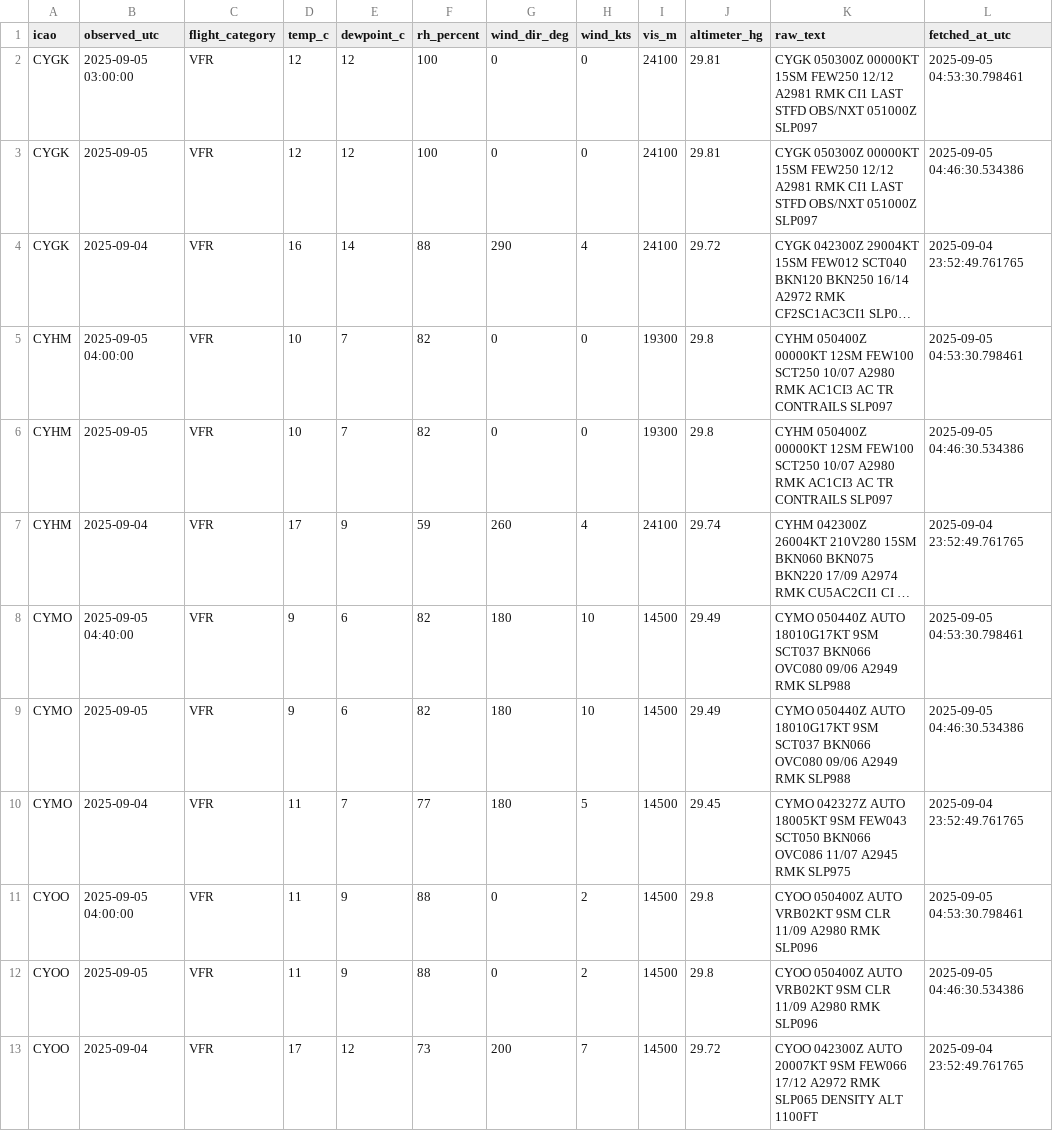
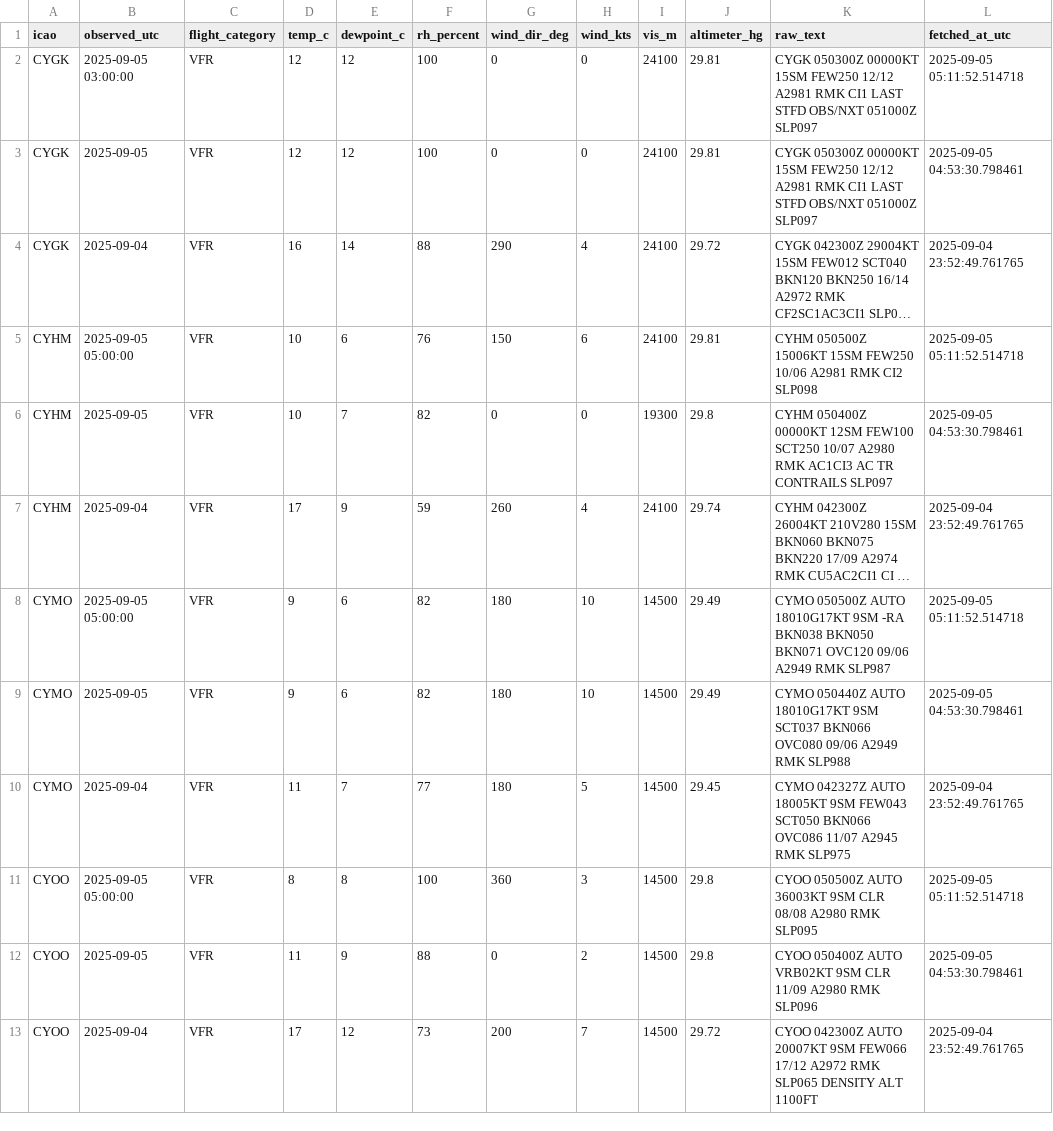
Before and after one commit to NoahCornish/Canada-Flight-Conditions-Research-Project, a CSV file: saved_METARs.csv, drawn as a sheet; only a part is shown; long unchanged cells end in …; the diff covers the shown part only; the diff names each change by its address in the sheet, - before the commit and + after, or states it on an @@ line.

```diff
--- a/saved_METARs.csv
+++ b/saved_METARs.csv
-L2 (fetched_at_utc): 2025-09-05 04:53:30.798461
+L2 (fetched_at_utc): 2025-09-05 05:11:52.514718
-L3 (fetched_at_utc): 2025-09-05 04:46:30.534386
+L3 (fetched_at_utc): 2025-09-05 04:53:30.798461
-B5 (observed_utc): 2025-09-05 04:00:00
+B5 (observed_utc): 2025-09-05 05:00:00
-E5 (dewpoint_c): 7
+E5 (dewpoint_c): 6
-F5 (rh_percent): 82
+F5 (rh_percent): 76
-G5 (wind_dir_deg): 0
+G5 (wind_dir_deg): 150
-H5 (wind_kts): 0
+H5 (wind_kts): 6
-I5 (vis_m): 19300
+I5 (vis_m): 24100
-J5 (altimeter_hg): 29.8
+J5 (altimeter_hg): 29.81
-K5 (raw_text): CYHM 050400Z 00000KT 12SM FEW100 SCT250 10/07 A2980 RMK AC1CI3 AC TR CONTRAILS SLP097
+K5 (raw_text): CYHM 050500Z 15006KT 15SM FEW250 10/06 A2981 RMK CI2 SLP098
-L5 (fetched_at_utc): 2025-09-05 04:53:30.798461
+L5 (fetched_at_utc): 2025-09-05 05:11:52.514718
-L6 (fetched_at_utc): 2025-09-05 04:46:30.534386
+L6 (fetched_at_utc): 2025-09-05 04:53:30.798461
-B8 (observed_utc): 2025-09-05 04:40:00
+B8 (observed_utc): 2025-09-05 05:00:00
-K8 (raw_text): CYMO 050440Z AUTO 18010G17KT 9SM SCT037 BKN066 OVC080 09/06 A2949 RMK SLP988
+K8 (raw_text): CYMO 050500Z AUTO 18010G17KT 9SM -RA BKN038 BKN050 BKN071 OVC120 09/06 A2949 RMK SLP987
-L8 (fetched_at_utc): 2025-09-05 04:53:30.798461
+L8 (fetched_at_utc): 2025-09-05 05:11:52.514718
-L9 (fetched_at_utc): 2025-09-05 04:46:30.534386
+L9 (fetched_at_utc): 2025-09-05 04:53:30.798461
-B11 (observed_utc): 2025-09-05 04:00:00
+B11 (observed_utc): 2025-09-05 05:00:00
-D11 (temp_c): 11
+D11 (temp_c): 8
-E11 (dewpoint_c): 9
+E11 (dewpoint_c): 8
-F11 (rh_percent): 88
+F11 (rh_percent): 100
-G11 (wind_dir_deg): 0
+G11 (wind_dir_deg): 360
-H11 (wind_kts): 2
+H11 (wind_kts): 3
-K11 (raw_text): CYOO 050400Z AUTO VRB02KT 9SM CLR 11/09 A2980 RMK SLP096
+K11 (raw_text): CYOO 050500Z AUTO 36003KT 9SM CLR 08/08 A2980 RMK SLP095
-L11 (fetched_at_utc): 2025-09-05 04:53:30.798461
+L11 (fetched_at_utc): 2025-09-05 05:11:52.514718
-L12 (fetched_at_utc): 2025-09-05 04:46:30.534386
+L12 (fetched_at_utc): 2025-09-05 04:53:30.798461
```
Also changed, not shown: 82 edited cells elsewhere in this file.
